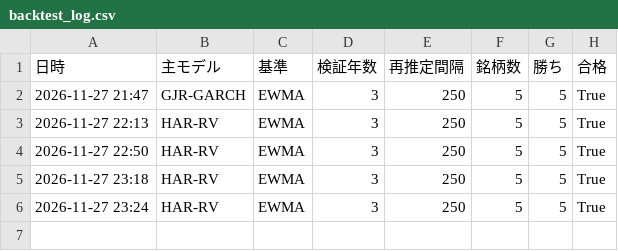
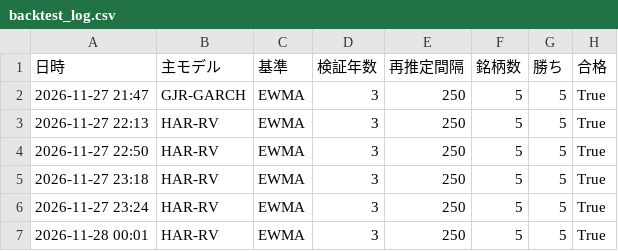
Before and after one commit to island-tactician47/vol-forecast, a CSV file: results/backtest_log.csv, drawn as a sheet.

```diff
--- a/results/backtest_log.csv
+++ b/results/backtest_log.csv
@@ -6 +6,2 @@
 2026-11-27 23:24,HAR-RV,EWMA,3,250,5,5,True
+2026-11-28 00:01,HAR-RV,EWMA,3,250,5,5,True
```
Also changed, not shown: data/NDX.csv, data/SOX.csv, 10 other files.
